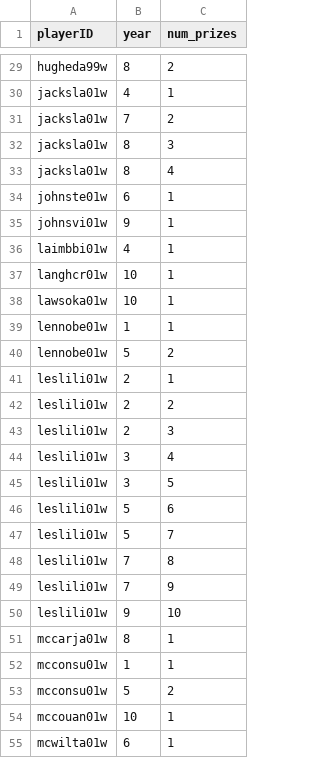
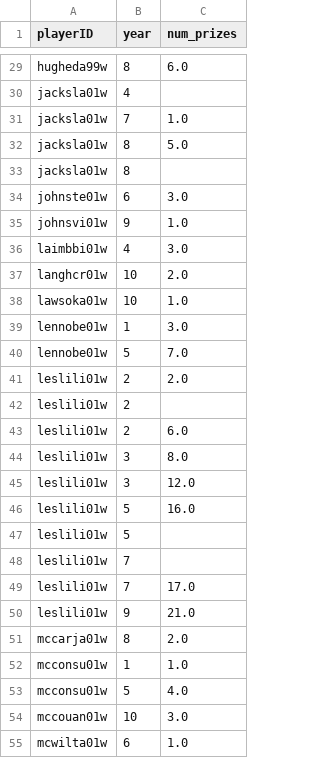
Before and after one commit to brunabrasil/FEUP-AC, a CSV file: Modified/modified_awards.csv, drawn as a sheet; only a part is shown, gaps mark what is left out; the diff covers the shown part only; the diff names each change by its address in the sheet, - before the commit and + after, or states it on an @@ line.

```diff
--- a/Modified/modified_awards.csv
+++ b/Modified/modified_awards.csv
-C29 (num_prizes): 2
+C29 (num_prizes): 6.0
-C30 (num_prizes): 1
+C30 (num_prizes): (empty)
-C31 (num_prizes): 2
+C31 (num_prizes): 1.0
-C32 (num_prizes): 3
+C32 (num_prizes): 5.0
-C33 (num_prizes): 4
+C33 (num_prizes): (empty)
-C34 (num_prizes): 1
+C34 (num_prizes): 3.0
-C35 (num_prizes): 1
+C35 (num_prizes): 1.0
-C36 (num_prizes): 1
+C36 (num_prizes): 3.0
-C37 (num_prizes): 1
+C37 (num_prizes): 2.0
-C38 (num_prizes): 1
+C38 (num_prizes): 1.0
-C39 (num_prizes): 1
+C39 (num_prizes): 3.0
-C40 (num_prizes): 2
+C40 (num_prizes): 7.0
-C41 (num_prizes): 1
+C41 (num_prizes): 2.0
-C42 (num_prizes): 2
+C42 (num_prizes): (empty)
-C43 (num_prizes): 3
+C43 (num_prizes): 6.0
-C44 (num_prizes): 4
+C44 (num_prizes): 8.0
-C45 (num_prizes): 5
+C45 (num_prizes): 12.0
-C46 (num_prizes): 6
+C46 (num_prizes): 16.0
-C47 (num_prizes): 7
+C47 (num_prizes): (empty)
-C48 (num_prizes): 8
+C48 (num_prizes): (empty)
-C49 (num_prizes): 9
+C49 (num_prizes): 17.0
-C50 (num_prizes): 10
+C50 (num_prizes): 21.0
-C51 (num_prizes): 1
+C51 (num_prizes): 2.0
-C52 (num_prizes): 1
+C52 (num_prizes): 1.0
-C53 (num_prizes): 2
+C53 (num_prizes): 4.0
-C54 (num_prizes): 1
+C54 (num_prizes): 3.0
-C55 (num_prizes): 1
+C55 (num_prizes): 1.0
```
Also changed, not shown: 68 edited cells elsewhere in this file, Modified/modified_coaches.csv, 7 other files.
